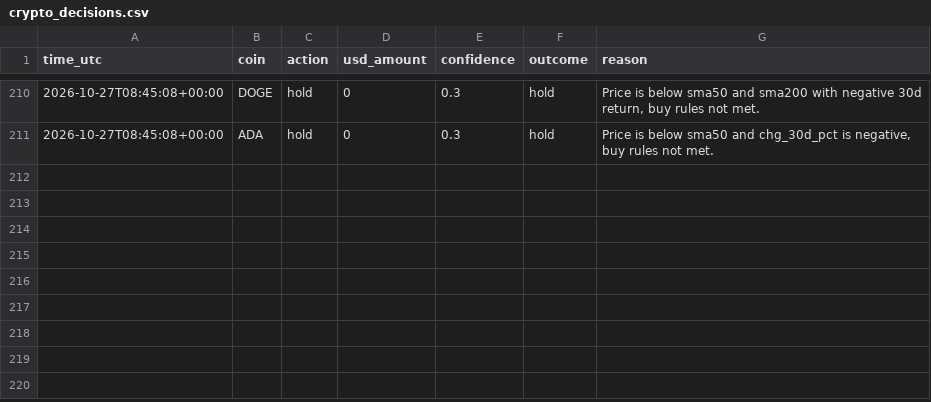
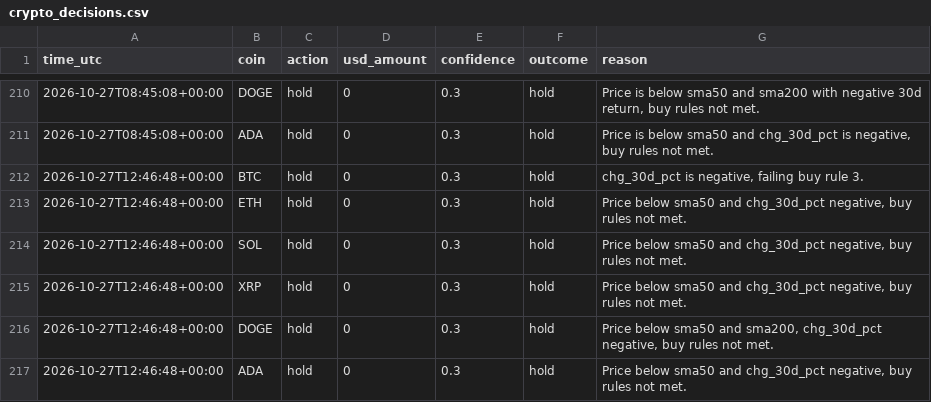
Before and after one commit to byw4dm22yg-a11y/-bot-dashboard, a CSV file: data/crypto_decisions.csv, drawn as a sheet; only a part is shown, gaps mark what is left out.

Commit message:
update data/crypto_decisions.csv

```diff
--- a/data/crypto_decisions.csv
+++ b/data/crypto_decisions.csv
@@ -211 +211,7 @@ time_utc,coin,action,usd_amount,confidence,outcome,reason
 2026-10-27T08:45:08+00:00,ADA,hold,0,0.3,hold,"Price is below sma50 and chg_30d_pct is negative, buy rules not met."
+2026-10-27T12:46:48+00:00,BTC,hold,0,0.3,hold,"chg_30d_pct is negative, failing buy rule 3."
+2026-10-27T12:46:48+00:00,ETH,hold,0,0.3,hold,"Price below sma50 and chg_30d_pct negative, buy rules not met."
+2026-10-27T12:46:48+00:00,SOL,hold,0,0.3,hold,"Price below sma50 and chg_30d_pct negative, buy rules not met."
+2026-10-27T12:46:48+00:00,XRP,hold,0,0.3,hold,"Price below sma50 and chg_30d_pct negative, buy rules not met."
+2026-10-27T12:46:48+00:00,DOGE,hold,0,0.3,hold,"Price below sma50 and sma200, chg_30d_pct negative, buy rules not met."
+2026-10-27T12:46:48+00:00,ADA,hold,0,0.3,hold,"Price below sma50 and chg_30d_pct negative, buy rules not met."
```
